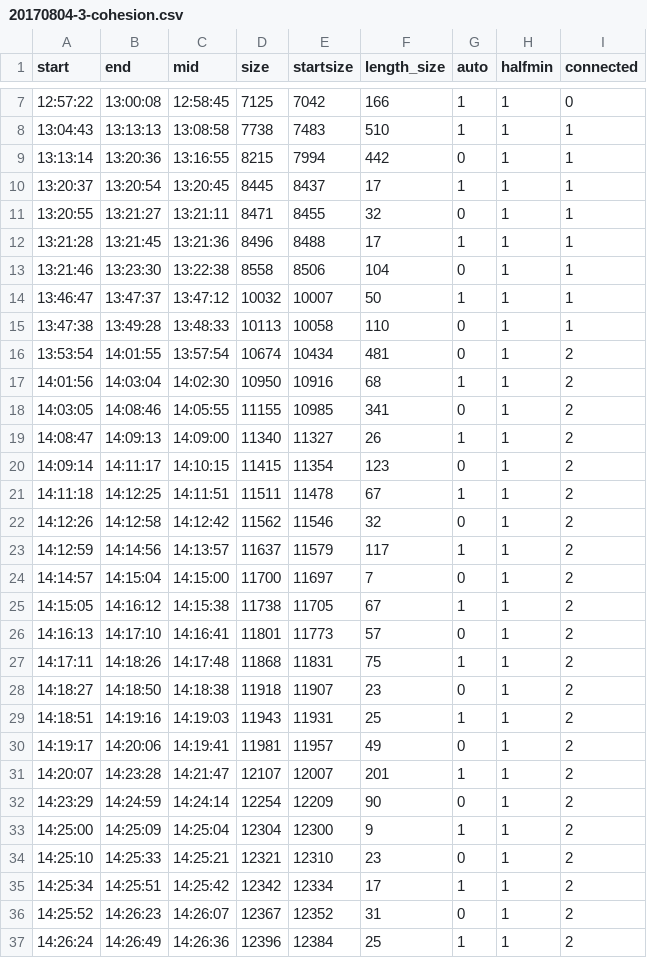
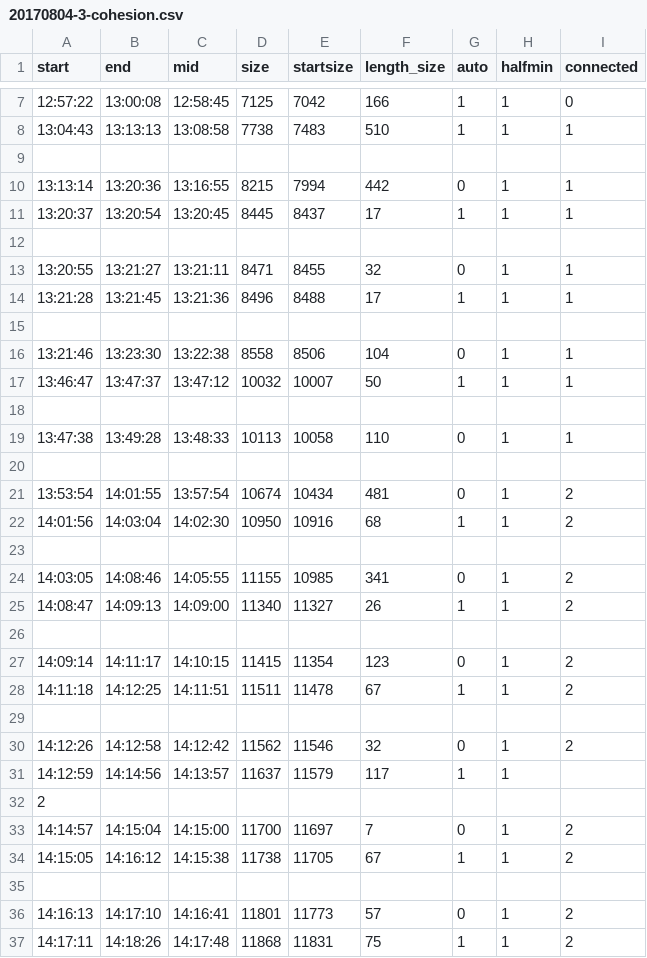
Before and after one commit to jjjiia/benchMark, a CSV file: data/20170804/20170804-3-cohesion.csv, drawn as a sheet; only a part is shown, gaps mark what is left out; the shorter side is filled out with more unchanged rows; the diff covers the shown part only.

```diff
--- a/data/20170804/20170804-3-cohesion.csv
+++ b/data/20170804/20170804-3-cohesion.csv
@@ -8,19 +8,29 @@ start,end,mid,size,startsize,length_size,auto,halfmin,connected
 13:04:43,13:13:13,13:08:58,7738,7483,510,1,1,1
+
 13:13:14,13:20:36,13:16:55,8215,7994,442,0,1,1
 13:20:37,13:20:54,13:20:45,8445,8437,17,1,1,1
+
 13:20:55,13:21:27,13:21:11,8471,8455,32,0,1,1
 13:21:28,13:21:45,13:21:36,8496,8488,17,1,1,1
+
 13:21:46,13:23:30,13:22:38,8558,8506,104,0,1,1
 13:46:47,13:47:37,13:47:12,10032,10007,50,1,1,1
+
 13:47:38,13:49:28,13:48:33,10113,10058,110,0,1,1
+
 13:53:54,14:01:55,13:57:54,10674,10434,481,0,1,2
 14:01:56,14:03:04,14:02:30,10950,10916,68,1,1,2
+
 14:03:05,14:08:46,14:05:55,11155,10985,341,0,1,2
 14:08:47,14:09:13,14:09:00,11340,11327,26,1,1,2
+
 14:09:14,14:11:17,14:10:15,11415,11354,123,0,1,2
 14:11:18,14:12:25,14:11:51,11511,11478,67,1,1,2
+
 14:12:26,14:12:58,14:12:42,11562,11546,32,0,1,2
-14:12:59,14:14:56,14:13:57,11637,11579,117,1,1,2
+14:12:59,14:14:56,14:13:57,11637,11579,117,1,1,
+2
 14:14:57,14:15:04,14:15:00,11700,11697,7,0,1,2
 14:15:05,14:16:12,14:15:38,11738,11705,67,1,1,2
+
 14:16:13,14:17:10,14:16:41,11801,11773,57,0,1,2
```
Also changed, not shown: 12 added rows elsewhere in this file, data/20170804/20170804-1-cohesion.csv, data/20170804/20170804-4-cohesion.csv, 4 other files.
